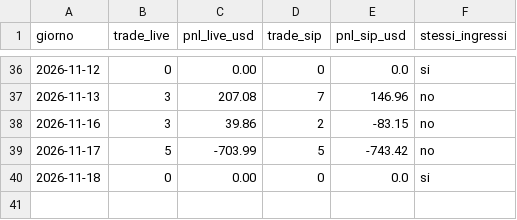
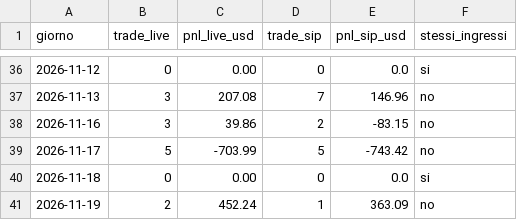
Before and after one commit to GabrieleSozio/AI-Trading, a CSV file: riepilogo.csv, drawn as a sheet; only a part is shown, gaps mark what is left out; the diff names each change by its address in the sheet, - before the commit and + after, or states it on an @@ line.

```diff
--- a/riepilogo.csv
+++ b/riepilogo.csv
+row 41: 2026-11-19 | 2 | 452.24 | 1 | 363.09 | no
```
Also changed, not shown: 3 other files.
